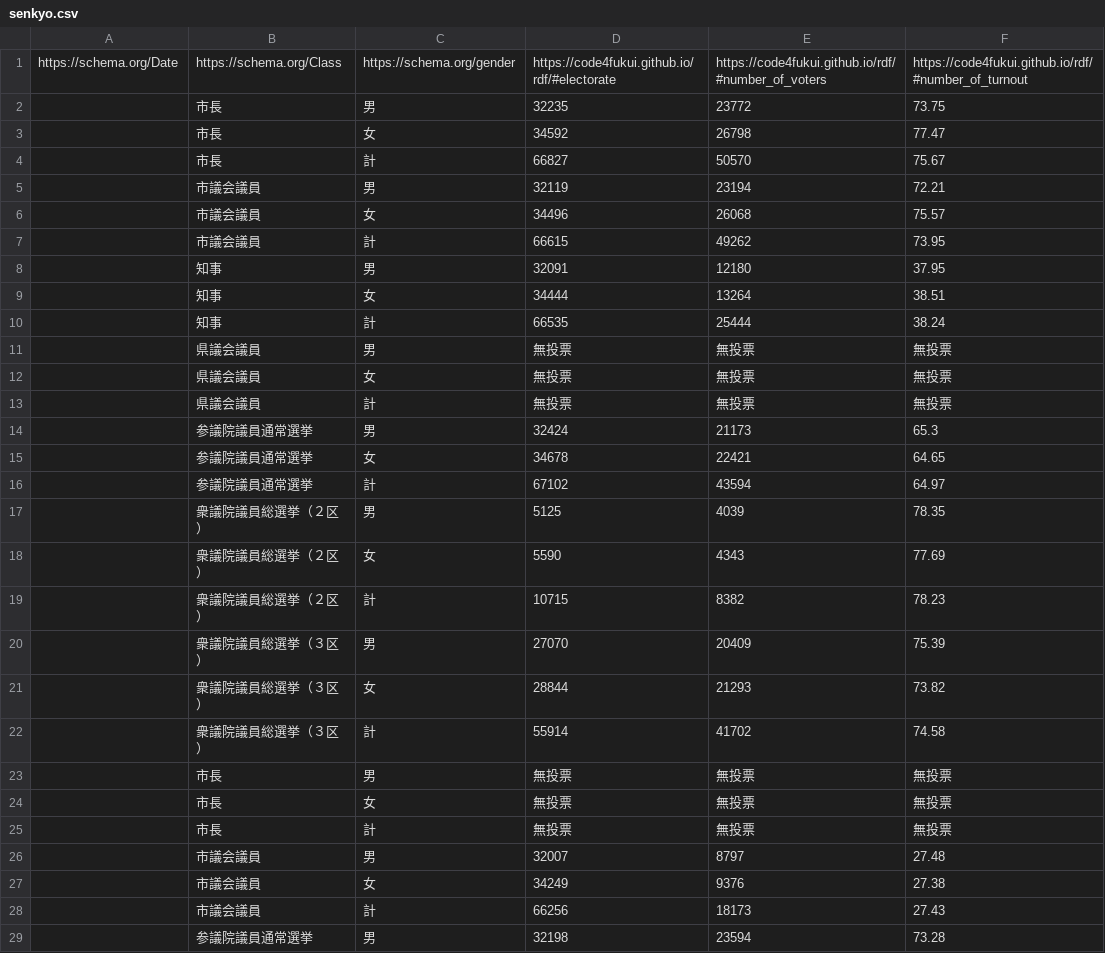
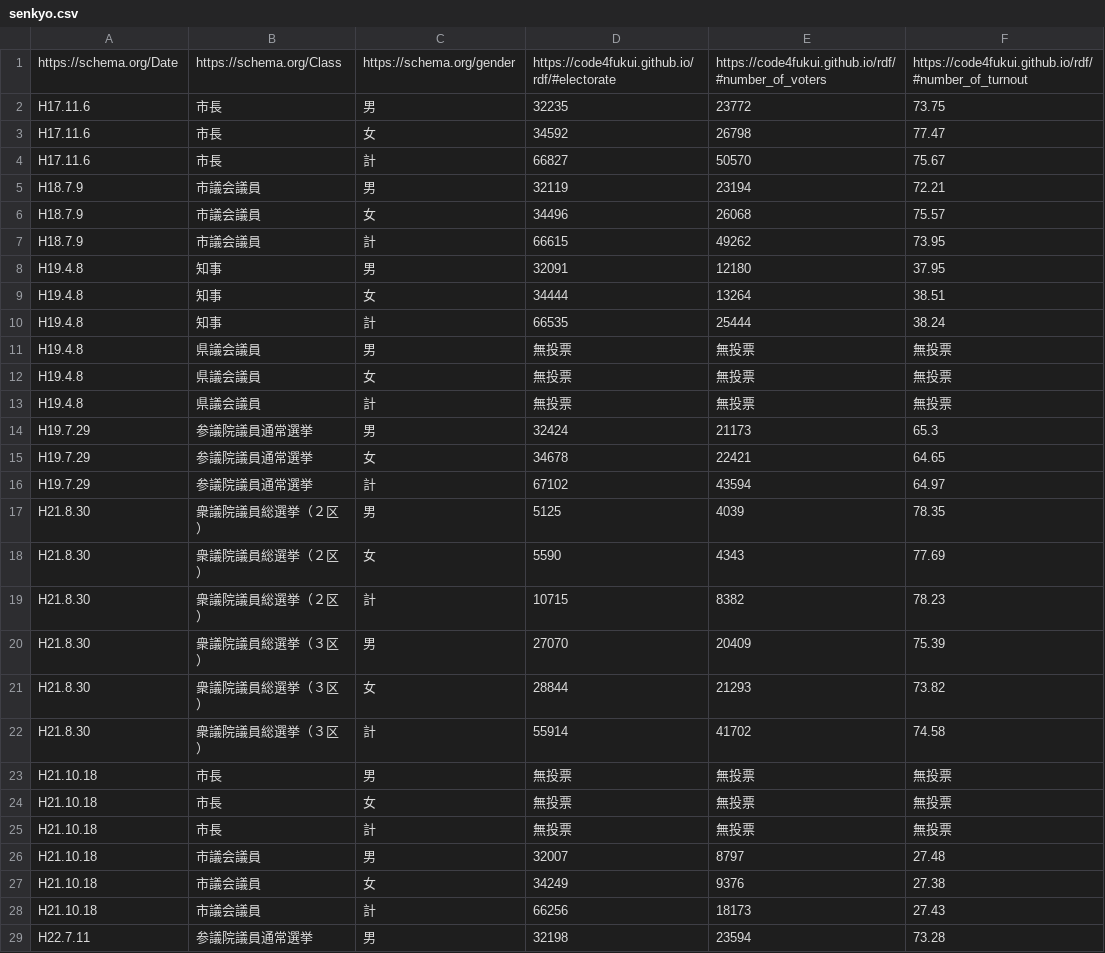
Before and after one commit to Mutsumi-Takeuchi/opendata, a CSV file: senkyo.csv, drawn as a sheet; only a part is shown; the diff covers the shown part only.

```diff
--- a/senkyo.csv
+++ b/senkyo.csv
@@ -1,29 +1,29 @@
 https://schema.org/Date,https://schema.org/Class,https://schema.org/gender,https://code4fukui.github.io/rdf/#electorate,https://code4fukui.github.io/rdf/#number_of_voters,https://code4fukui.github.io/rdf/#number_of_turnout
-,市長,男,32235,23772,73.75
-,市長,女,34592,26798,77.47
-,市長,計,66827,50570,75.67
-,市議会議員,男,32119,23194,72.21
-,市議会議員,女,34496,26068,75.57
-,市議会議員,計,66615,49262,73.95
-,知事,男,32091,12180,37.95
-,知事,女,34444,13264,38.51
-,知事,計,66535,25444,38.24
-,県議会議員,男,無投票,無投票,無投票
-,県議会議員,女,無投票,無投票,無投票
-,県議会議員,計,無投票,無投票,無投票
-,参議院議員通常選挙,男,32424,21173,65.3
-,参議院議員通常選挙,女,34678,22421,64.65
-,参議院議員通常選挙,計,67102,43594,64.97
-,衆議院議員総選挙（２区）,男,5125,4039,78.35
-,衆議院議員総選挙（２区）,女,5590,4343,77.69
-,衆議院議員総選挙（２区）,計,10715,8382,78.23
-,衆議院議員総選挙（３区）,男,27070,20409,75.39
-,衆議院議員総選挙（３区）,女,28844,21293,73.82
-,衆議院議員総選挙（３区）,計,55914,41702,74.58
-,市長,男,無投票,無投票,無投票
-,市長,女,無投票,無投票,無投票
-,市長,計,無投票,無投票,無投票
-,市議会議員,男,32007,8797,27.48
-,市議会議員,女,34249,9376,27.38
-,市議会議員,計,66256,18173,27.43
-,参議院議員通常選挙,男,32198,23594,73.28
+H17.11.6,市長,男,32235,23772,73.75
+H17.11.6,市長,女,34592,26798,77.47
+H17.11.6,市長,計,66827,50570,75.67
+H18.7.9,市議会議員,男,32119,23194,72.21
+H18.7.9,市議会議員,女,34496,26068,75.57
+H18.7.9,市議会議員,計,66615,49262,73.95
+H19.4.8,知事,男,32091,12180,37.95
+H19.4.8,知事,女,34444,13264,38.51
+H19.4.8,知事,計,66535,25444,38.24
+H19.4.8,県議会議員,男,無投票,無投票,無投票
+H19.4.8,県議会議員,女,無投票,無投票,無投票
+H19.4.8,県議会議員,計,無投票,無投票,無投票
+H19.7.29,参議院議員通常選挙,男,32424,21173,65.3
+H19.7.29,参議院議員通常選挙,女,34678,22421,64.65
+H19.7.29,参議院議員通常選挙,計,67102,43594,64.97
+H21.8.30,衆議院議員総選挙（２区）,男,5125,4039,78.35
+H21.8.30,衆議院議員総選挙（２区）,女,5590,4343,77.69
+H21.8.30,衆議院議員総選挙（２区）,計,10715,8382,78.23
+H21.8.30,衆議院議員総選挙（３区）,男,27070,20409,75.39
+H21.8.30,衆議院議員総選挙（３区）,女,28844,21293,73.82
+H21.8.30,衆議院議員総選挙（３区）,計,55914,41702,74.58
+H21.10.18,市長,男,無投票,無投票,無投票
+H21.10.18,市長,女,無投票,無投票,無投票
+H21.10.18,市長,計,無投票,無投票,無投票
+H21.10.18,市議会議員,男,32007,8797,27.48
+H21.10.18,市議会議員,女,34249,9376,27.38
+H21.10.18,市議会議員,計,66256,18173,27.43
+H22.7.11,参議院議員通常選挙,男,32198,23594,73.28
```
Also changed, not shown: 3 added rows and 44 edited cells elsewhere in this file, 160710shinyuukensya.csv, youchien.csv, 2 other files.
